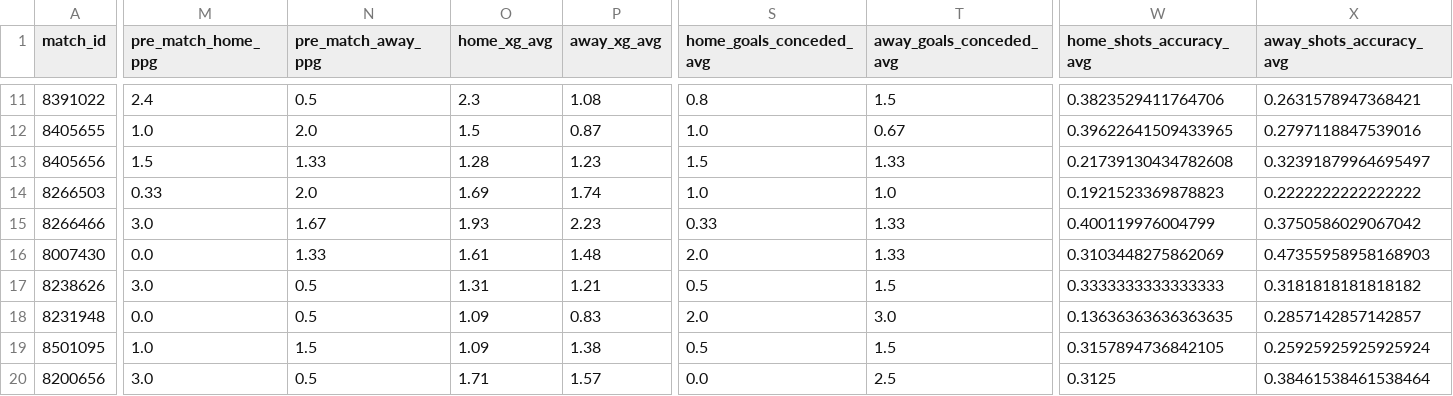
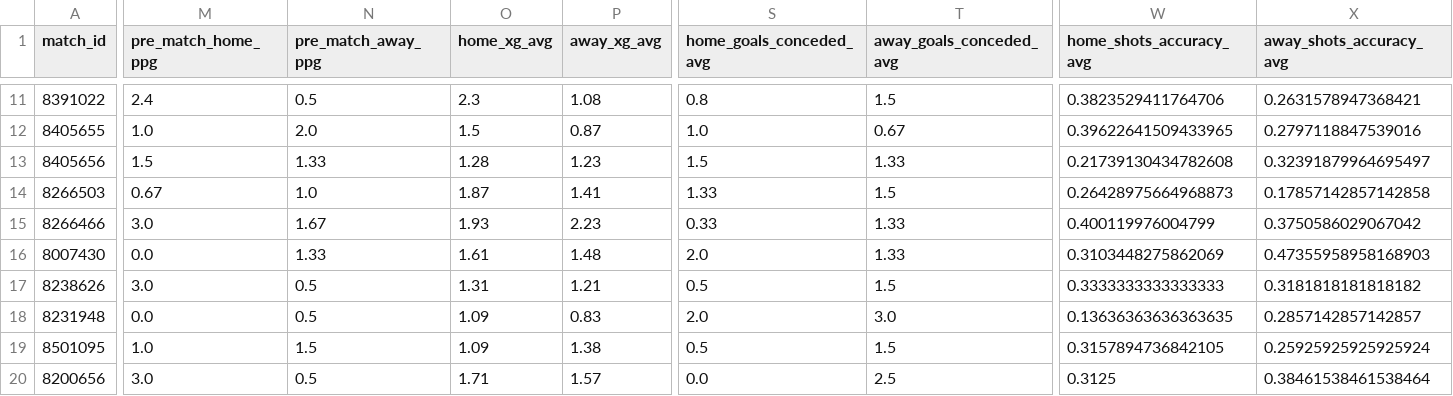
Before and after one commit to housan321/my-football, a CSV file: extracted_features_complete.csv, drawn as a sheet; only a part is shown, gaps mark what is left out; the diff covers the shown part only; the diff names each change by its address in the sheet, - before the commit and + after, or states it on an @@ line.

```diff
--- a/extracted_features_complete.csv
+++ b/extracted_features_complete.csv
-M14 (pre_match_home_ppg): 0.33
+M14 (pre_match_home_ppg): 0.67
-N14 (pre_match_away_ppg): 2.0
+N14 (pre_match_away_ppg): 1.0
-O14 (home_xg_avg): 1.69
+O14 (home_xg_avg): 1.87
-P14 (away_xg_avg): 1.74
+P14 (away_xg_avg): 1.41
-S14 (home_goals_conceded_avg): 1.0
+S14 (home_goals_conceded_avg): 1.33
-T14 (away_goals_conceded_avg): 1.0
+T14 (away_goals_conceded_avg): 1.5
-W14 (home_shots_accuracy_avg): 0.1921523369878823
+W14 (home_shots_accuracy_avg): 0.26428975664968873
-X14 (away_shots_accuracy_avg): 0.2222222222222222
+X14 (away_shots_accuracy_avg): 0.17857142857142858
```
Also changed, not shown: 12 edited cells elsewhere in this file, live.csv, predictions_output.csv.
